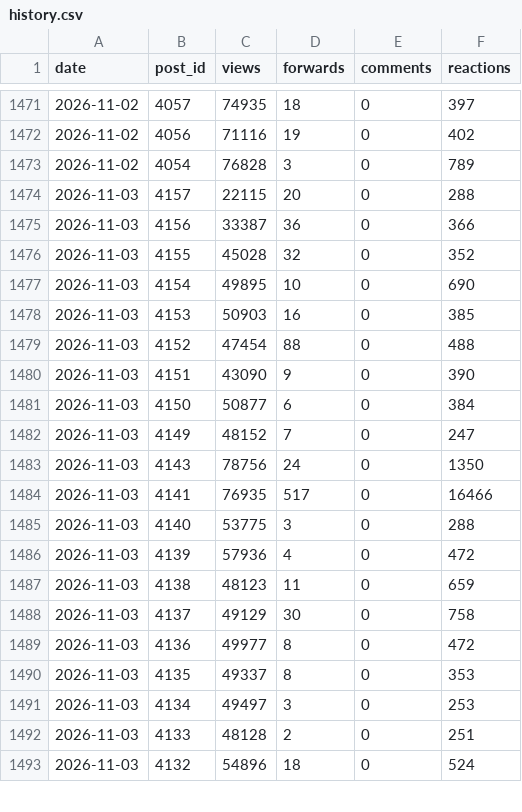
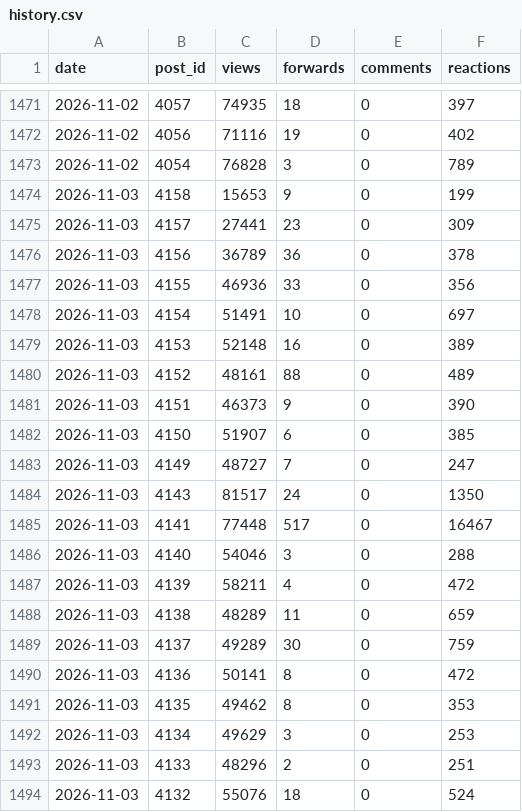
Before and after one commit to LizaMem/mts-tg-stats, a CSV file: docs/history.csv, drawn as a sheet; only a part is shown, gaps mark what is left out; the diff covers the shown part only.

```diff
--- a/docs/history.csv
+++ b/docs/history.csv
@@ -1473,21 +1473,22 @@ date,post_id,views,forwards,comments,reactions
 2026-11-02,4054,76828,3,0,789
-2026-11-03,4157,22115,20,0,288
-2026-11-03,4156,33387,36,0,366
-2026-11-03,4155,45028,32,0,352
-2026-11-03,4154,49895,10,0,690
-2026-11-03,4153,50903,16,0,385
-2026-11-03,4152,47454,88,0,488
-2026-11-03,4151,43090,9,0,390
-2026-11-03,4150,50877,6,0,384
-2026-11-03,4149,48152,7,0,247
-2026-11-03,4143,78756,24,0,1350
-2026-11-03,4141,76935,517,0,16466
-2026-11-03,4140,53775,3,0,288
-2026-11-03,4139,57936,4,0,472
-2026-11-03,4138,48123,11,0,659
-2026-11-03,4137,49129,30,0,758
-2026-11-03,4136,49977,8,0,472
-2026-11-03,4135,49337,8,0,353
-2026-11-03,4134,49497,3,0,253
-2026-11-03,4133,48128,2,0,251
-2026-11-03,4132,54896,18,0,524
+2026-11-03,4158,15653,9,0,199
+2026-11-03,4157,27441,23,0,309
+2026-11-03,4156,36789,36,0,378
+2026-11-03,4155,46936,33,0,356
+2026-11-03,4154,51491,10,0,697
+2026-11-03,4153,52148,16,0,389
+2026-11-03,4152,48161,88,0,489
+2026-11-03,4151,46373,9,0,390
+2026-11-03,4150,51907,6,0,385
+2026-11-03,4149,48727,7,0,247
+2026-11-03,4143,81517,24,0,1350
+2026-11-03,4141,77448,517,0,16467
+2026-11-03,4140,54046,3,0,288
+2026-11-03,4139,58211,4,0,472
+2026-11-03,4138,48289,11,0,659
+2026-11-03,4137,49289,30,0,759
+2026-11-03,4136,50141,8,0,472
+2026-11-03,4135,49462,8,0,353
+2026-11-03,4134,49629,3,0,253
+2026-11-03,4133,48296,2,0,251
+2026-11-03,4132,55076,18,0,524
```
Also changed, not shown: 1 removed row and 62 edited cells elsewhere in this file, docs/posts.csv, docs/subscribers.csv, 1 other file.
